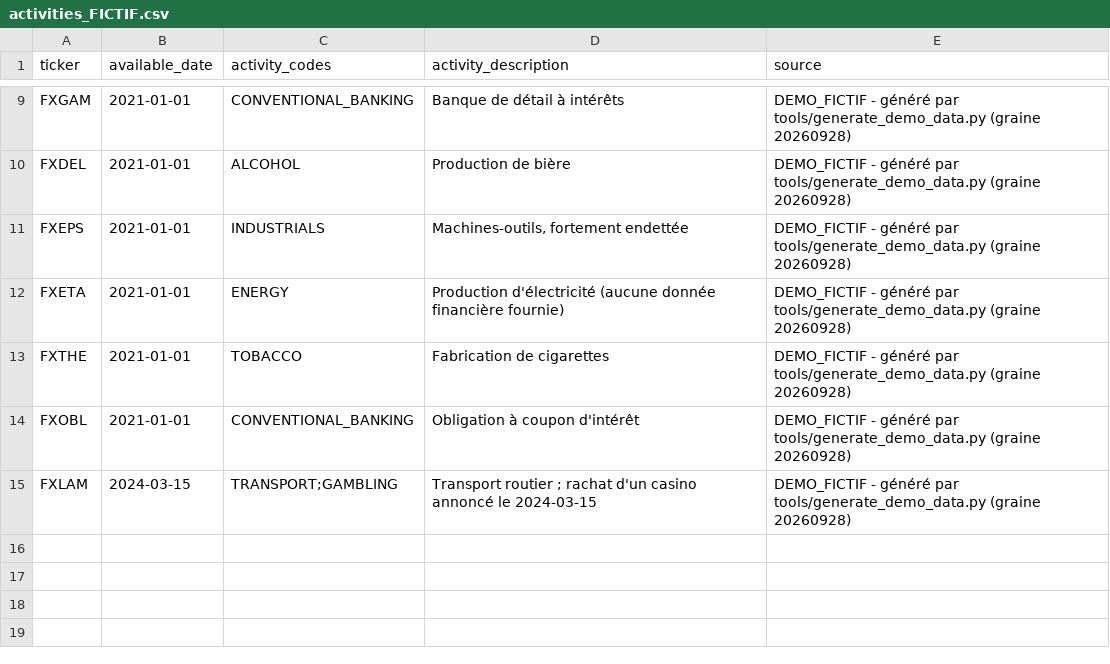
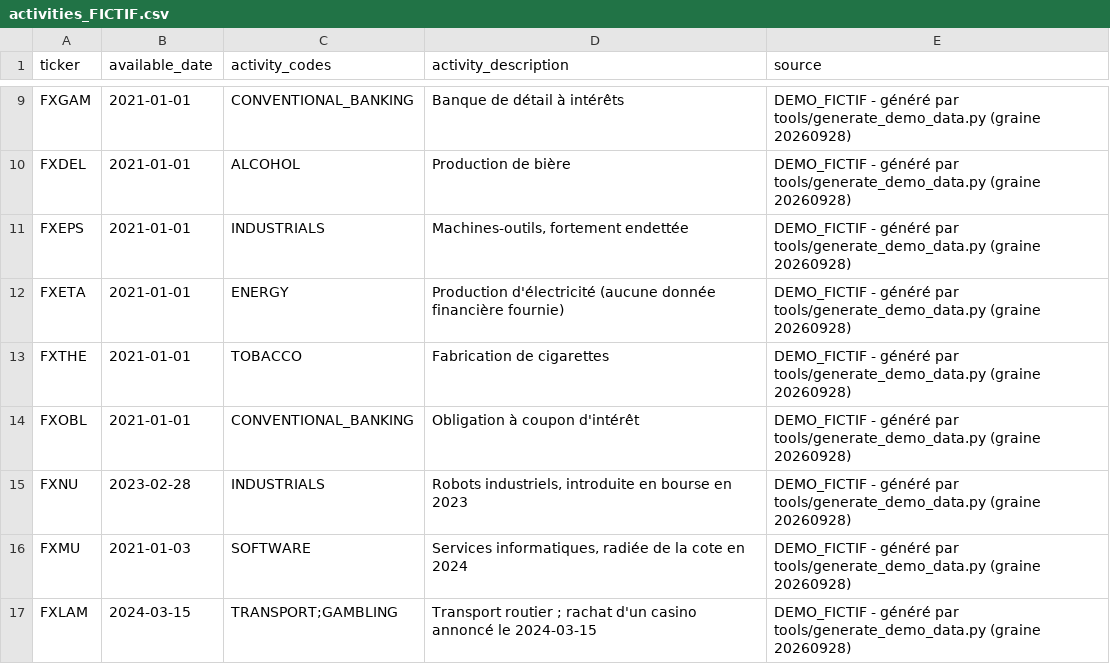
Before and after one commit to joachimbarkad-cmyk/Bayan-media-worker, a CSV file: trading_halal/data/demo/activities_FICTIF.csv, drawn as a sheet; only a part is shown, gaps mark what is left out.

```diff
--- a/trading_halal/data/demo/activities_FICTIF.csv
+++ b/trading_halal/data/demo/activities_FICTIF.csv
@@ -14,2 +14,4 @@ FXTHE,2021-01-01,TOBACCO,Fabrication de cigarettes,DEMO_FICTIF - généré par t
 FXOBL,2021-01-01,CONVENTIONAL_BANKING,Obligation à coupon d'intérêt,DEMO_FICTIF - généré par tools/generate_demo_data.py (graine 20260928)
+FXNU,2023-02-28,INDUSTRIALS,"Robots industriels, introduite en bourse en 2023",DEMO_FICTIF - généré par tools/generate_demo_data.py (graine 20260928)
+FXMU,2021-01-03,SOFTWARE,"Services informatiques, radiée de la cote en 2024",DEMO_FICTIF - généré par tools/generate_demo_data.py (graine 20260928)
 FXLAM,2024-03-15,TRANSPORT;GAMBLING,Transport routier ; rachat d'un casino annoncé le 2024-03-15,DEMO_FICTIF - généré par tools/generate_demo_data.py (graine 20260928)
```
Also changed, not shown: trading_halal/data/demo/fundamentals_FICTIF.csv, trading_halal/data/demo/securities_FICTIF.csv, 13 other files.
